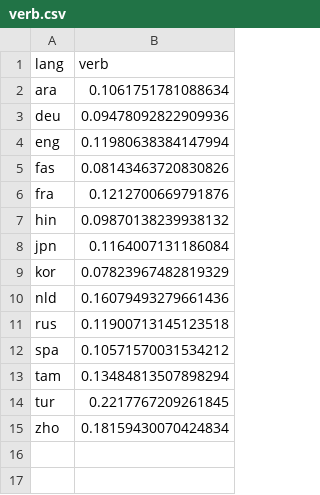
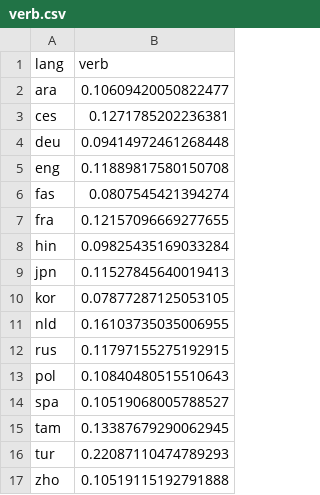
Before and after one commit to hwijeen/langrank, a CSV file: features/verb.csv, drawn as a sheet.

```diff
--- a/features/verb.csv
+++ b/features/verb.csv
@@ -1,15 +1,17 @@
 lang,verb
-ara,0.1061751781088634
-deu,0.09478092822909936
-eng,0.11980638384147994
-fas,0.08143463720830826
-fra,0.1212700669791876
-hin,0.09870138239938132
-jpn,0.1164007131186084
-kor,0.07823967482819329
-nld,0.16079493279661436
-rus,0.11900713145123518
-spa,0.10571570031534212
-tam,0.13484813507898294
-tur,0.2217767209261845
-zho,0.18159430070424834
+ara,0.10609420050822477
+ces,0.1271785202236381
+deu,0.09414972461268448
+eng,0.11889817580150708
+fas,0.0807545421394274
+fra,0.12157096669277655
+hin,0.09825435169033284
+jpn,0.11527845640019413
+kor,0.07877287125053105
+nld,0.16103735035006955
+rus,0.11797155275192915
+pol,0.10840480515510643
+spa,0.10519068005788527
+tam,0.13387679290062945
+tur,0.22087110474789293
+zho,0.10519115192791888
```
Also changed, not shown: features/noun.csv, features/noun2verb.csv, 3 other files.
